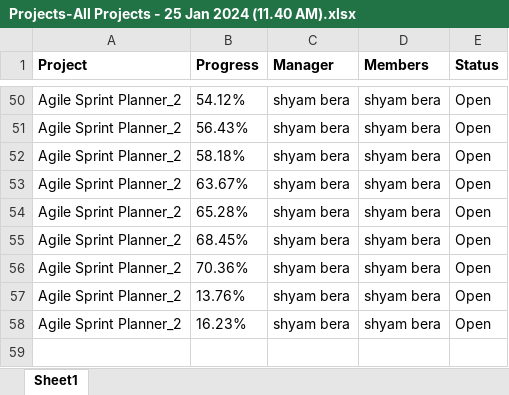
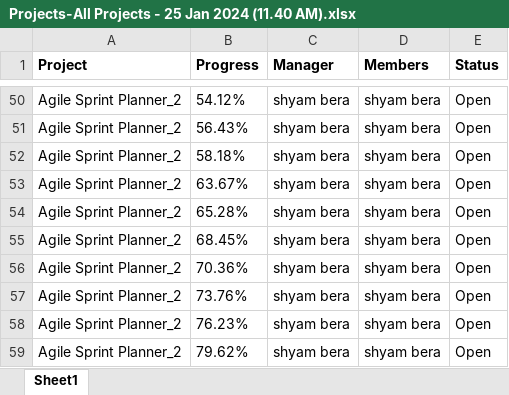
Before and after one commit to shyambera/Sxis, an Excel workbook: Projects-All Projects - 25 Jan 2024 (11.40 AM).xlsx, sheet Sheet1, drawn as a sheet; only a part is shown, gaps mark what is left out; values as stored, in another font and other column widths than the file's, no borders; the diff names each change by its address in the sheet, - before the commit and + after, or states it on an @@ line.

Commit message:
Task 57
Additional table for different values.

```diff
--- a/Projects-All Projects - 25 Jan 2024 (11.40 AM).xlsx (sheet Sheet1)
+++ b/Projects-All Projects - 25 Jan 2024 (11.40 AM).xlsx (sheet Sheet1)
-B57 (Progress): 13.76%
+B57 (Progress): 73.76%
-B58 (Progress): 16.23%
+B58 (Progress): 76.23%
+row 59: Agile Sprint Planner_2 | 79.62% | shyam bera | shyam bera | Open
```
